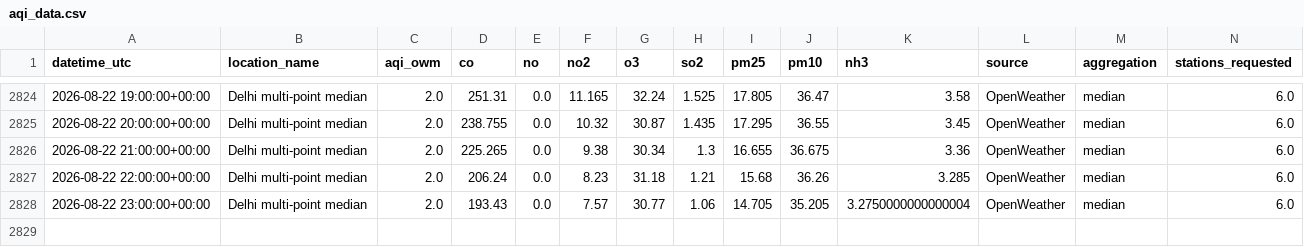
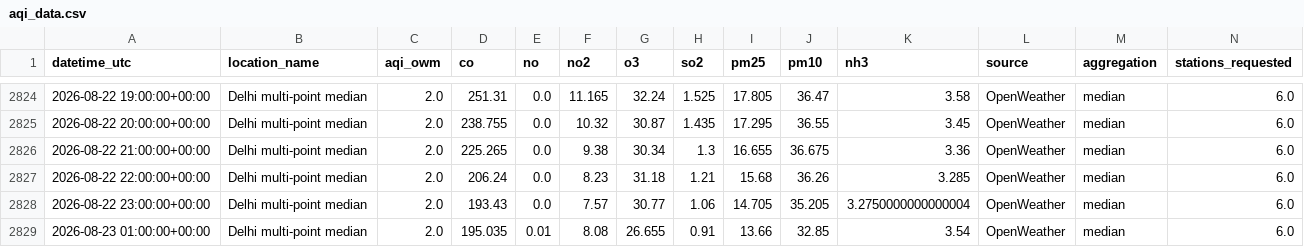
Before and after one commit to harshsharma5468/Delhi_AQI_prediction, a CSV file: aqi_data.csv, drawn as a sheet; only a part is shown, gaps mark what is left out; rows hold the shown columns only; the diff names each change by its address in the sheet, - before the commit and + after, or states it on an @@ line.

```diff
--- a/aqi_data.csv
+++ b/aqi_data.csv
+row 2829: 2026-08-23 01:00:00+00:00 | Delhi multi-point median | 2.0 | 195.035 | 0.01 | 8.08 | 26.655 | 0.91 | 13.66 | 32.85 | 3.54 | OpenWeather | median | 6.0
```
Also changed, not shown: 2 other files.
